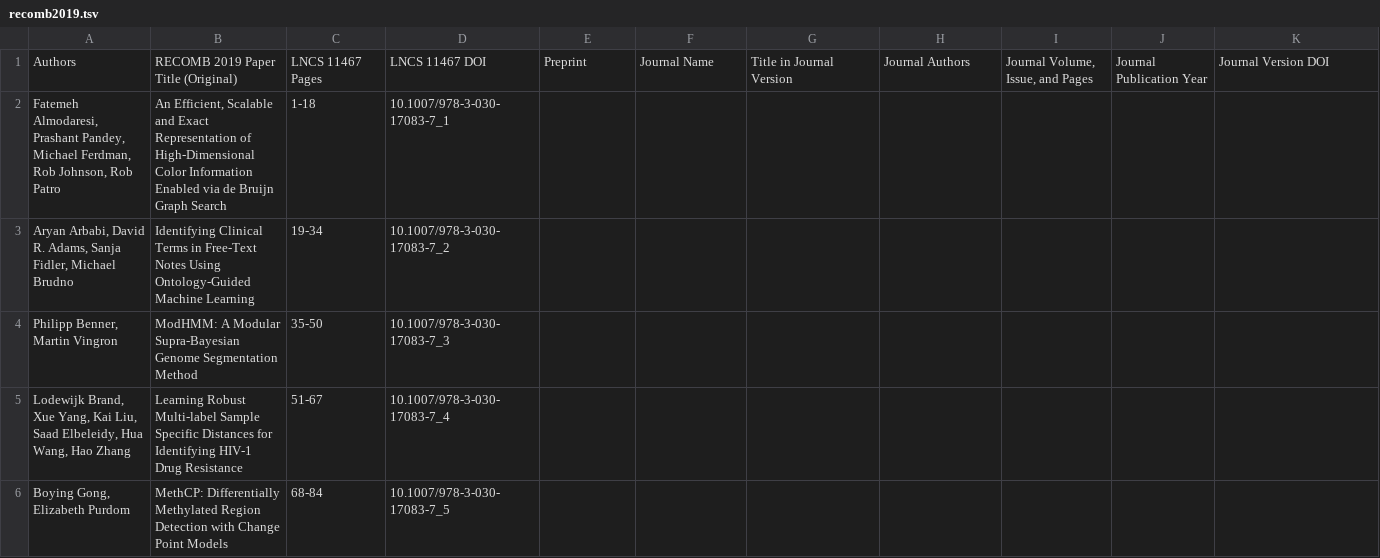
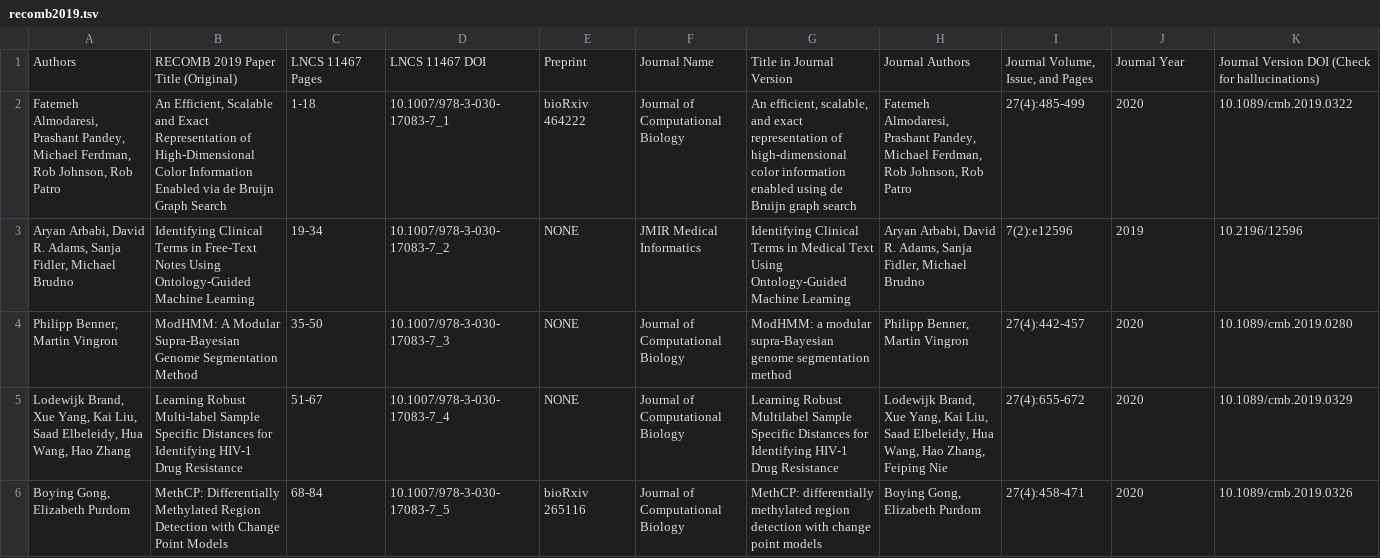
Before and after one commit to recomb-conference/proceedings, a TSV file: tsv/incomplete/recomb2019.tsv, drawn as a sheet; only a part is shown; the diff covers the shown part only.

Commit message:
down to 2005 - incomplete tsvs

```diff
--- a/tsv/incomplete/recomb2019.tsv
+++ b/tsv/incomplete/recomb2019.tsv
@@ -1,6 +1,6 @@
-Authors	RECOMB 2019 Paper Title (Original)	LNCS 11467 Pages	LNCS 11467 DOI	Preprint	Journal Name	Title in Journal Version	Journal Authors	Journal Volume, Issue, and Pages	Journal Publication Year	Journal Version DOI
-Fatemeh Almodaresi, Prashant Pandey, Michael Ferdman, Rob Johnson, Rob Patro	An Efficient, Scalable and Exact Representation of High-Dimensional Color Information Enabled via de Bruijn Graph Search	1-18	10.1007/978-3-030-17083-7_1							
-Aryan Arbabi, David R. Adams, Sanja Fidler, Michael Brudno	Identifying Clinical Terms in Free-Text Notes Using Ontology-Guided Machine Learning	19-34	10.1007/978-3-030-17083-7_2							
-Philipp Benner, Martin Vingron	ModHMM: A Modular Supra-Bayesian Genome Segmentation Method	35-50	10.1007/978-3-030-17083-7_3							
-Lodewijk Brand, Xue Yang, Kai Liu, Saad Elbeleidy, Hua Wang, Hao Zhang	Learning Robust Multi-label Sample Specific Distances for Identifying HIV-1 Drug Resistance	51-67	10.1007/978-3-030-17083-7_4							
-Boying Gong, Elizabeth Purdom	MethCP: Differentially Methylated Region Detection with Change Point Models	68-84	10.1007/978-3-030-17083-7_5							
+Authors	RECOMB 2019 Paper Title (Original)	LNCS 11467 Pages	LNCS 11467 DOI	Preprint	Journal Name	Title in Journal Version	Journal Authors	Journal Volume, Issue, and Pages	Journal Year	Journal Version DOI (Check for hallucinations)
+Fatemeh Almodaresi, Prashant Pandey, Michael Ferdman, Rob Johnson, Rob Patro	An Efficient, Scalable and Exact Representation of High-Dimensional Color Information Enabled via de Bruijn Graph Search	1-18	10.1007/978-3-030-17083-7_1	bioRxiv 464222	Journal of Computational Biology	An efficient, scalable, and exact representation of high-dimensional color information enabled using de Bruijn graph search	Fatemeh Almodaresi, Prashant Pandey, Michael Ferdman, Rob Johnson, Rob Patro	27(4):485-499	2020	10.1089/cmb.2019.0322
+Aryan Arbabi, David R. Adams, Sanja Fidler, Michael Brudno	Identifying Clinical Terms in Free-Text Notes Using Ontology-Guided Machine Learning	19-34	10.1007/978-3-030-17083-7_2	NONE	JMIR Medical Informatics	Identifying Clinical Terms in Medical Text Using Ontology-Guided Machine Learning	Aryan Arbabi, David R. Adams, Sanja Fidler, Michael Brudno	7(2):e12596	2019	10.2196/12596
+Philipp Benner, Martin Vingron	ModHMM: A Modular Supra-Bayesian Genome Segmentation Method	35-50	10.1007/978-3-030-17083-7_3	NONE	Journal of Computational Biology	ModHMM: a modular supra-Bayesian genome segmentation method	Philipp Benner, Martin Vingron	27(4):442-457	2020	10.1089/cmb.2019.0280
+Lodewijk Brand, Xue Yang, Kai Liu, Saad Elbeleidy, Hua Wang, Hao Zhang	Learning Robust Multi-label Sample Specific Distances for Identifying HIV-1 Drug Resistance	51-67	10.1007/978-3-030-17083-7_4	NONE	Journal of Computational Biology	Learning Robust Multilabel Sample Specific Distances for Identifying HIV-1 Drug Resistance	Lodewijk Brand, Xue Yang, Kai Liu, Saad Elbeleidy, Hua Wang, Hao Zhang, Feiping Nie	27(4):655-672	2020	10.1089/cmb.2019.0329
+Boying Gong, Elizabeth Purdom	MethCP: Differentially Methylated Region Detection with Change Point Models	68-84	10.1007/978-3-030-17083-7_5	bioRxiv 265116	Journal of Computational Biology	MethCP: differentially methylated region detection with change point models	Boying Gong, Elizabeth Purdom	27(4):458-471	2020	10.1089/cmb.2019.0326
```
Also changed, not shown: 153 edited cells elsewhere in this file, tsv/incomplete/recomb2018.tsv, tsv/incomplete/recomb2020.tsv, 16 other files.
